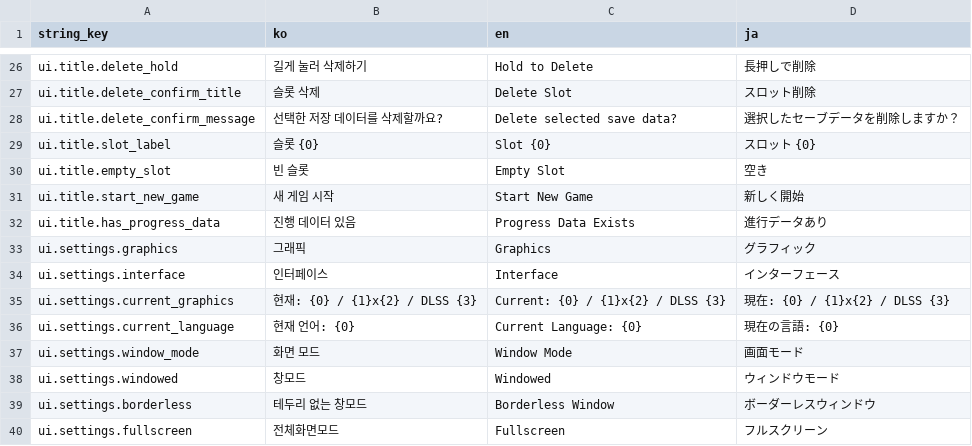
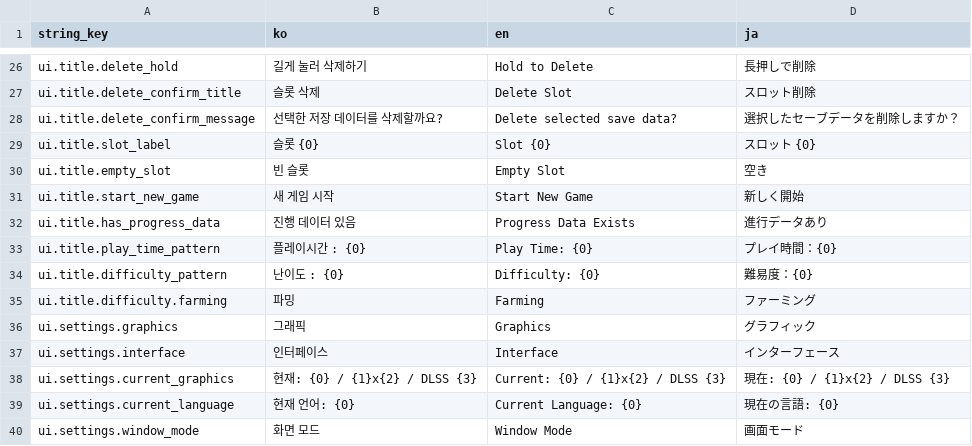
Before and after one commit to octopus7/extraction_shooter, a CSV file: TunaSweeper/Content/Data/UITextStrings.csv, drawn as a sheet; only a part is shown, gaps mark what is left out; the shorter side is filled out with more unchanged rows; the diff names each change by its address in the sheet, - before the commit and + after, or states it on an @@ line.

```diff
--- a/TunaSweeper/Content/Data/UITextStrings.csv
+++ b/TunaSweeper/Content/Data/UITextStrings.csv
+row 33: ui.title.play_time_pattern | 플레이시간 : {0} | Play Time: {0} | プレイ時間：{0}
+row 34: ui.title.difficulty_pattern | 난이도 : {0} | Difficulty: {0} | 難易度：{0}
+row 35: ui.title.difficulty.farming | 파밍 | Farming | ファーミング
```
Also changed, not shown: 12 other files.
